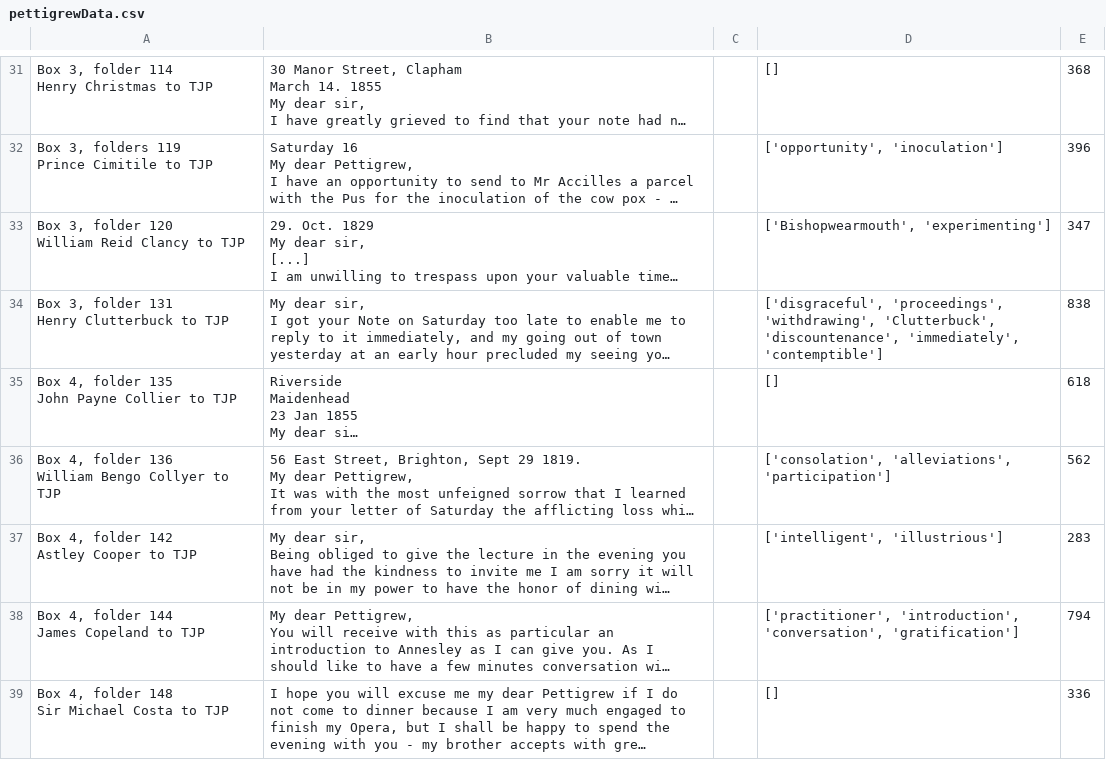
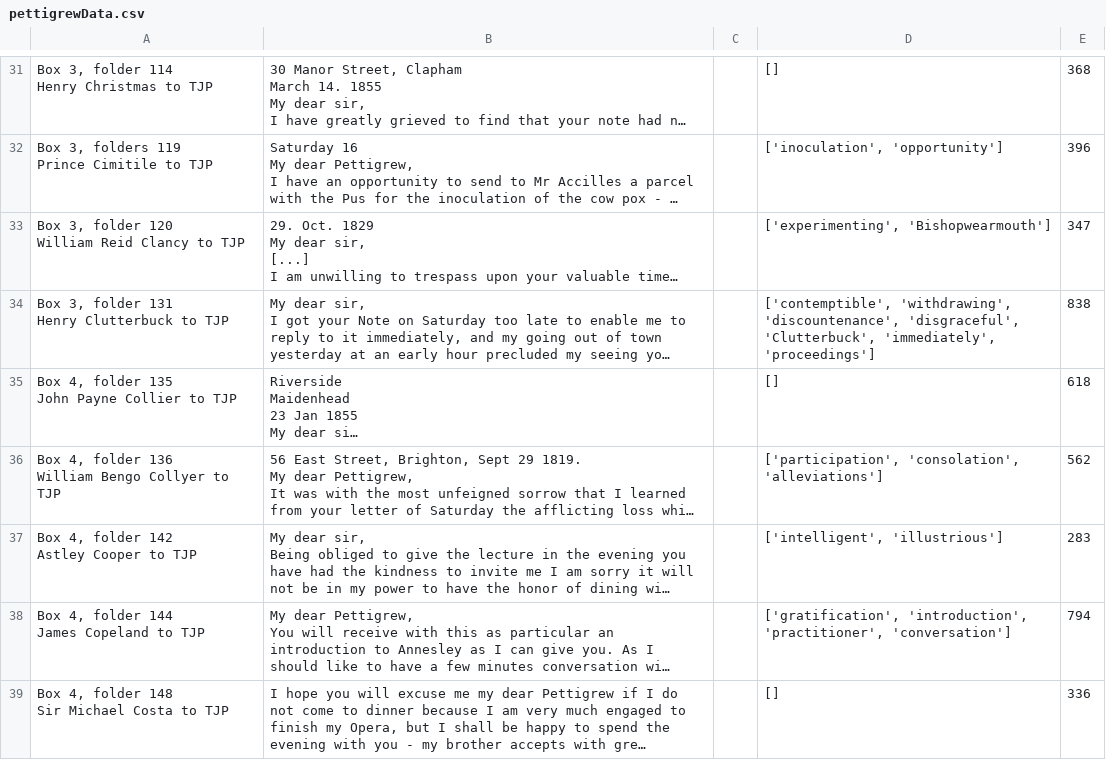
Before and after one commit to CIRSS/DHOxSS2016, a CSV file: outputs/pettigrewData.csv, drawn as a sheet; only a part is shown, gaps mark what is left out; long unchanged cells end in …; the diff covers the shown part only; the diff names each change by its address in the sheet, - before the commit and + after, or states it on an @@ line.

```diff
--- a/outputs/pettigrewData.csv
+++ b/outputs/pettigrewData.csv
-D32: ['opportunity', 'inoculation']
+D32: ['inoculation', 'opportunity']
-D33: ['Bishopwearmouth', 'experimenting']
+D33: ['experimenting', 'Bishopwearmouth']
-D34: ['disgraceful', 'proceedings', 'withdrawing', 'Clutterbuck', 'discountenance', 'immediately', 'contemptible']
+D34: ['contemptible', 'withdrawing', 'discountenance', 'disgraceful', 'Clutterbuck', 'immediately', 'proceedings']
-D36: ['consolation', 'alleviations', 'participation']
+D36: ['participation', 'consolation', 'alleviations']
-D38: ['practitioner', 'introduction', 'conversation', 'gratification']
+D38: ['gratification', 'introduction', 'practitioner', 'conversation']
```
Also changed, not shown: 70 edited cells elsewhere in this file, 2 other files.
